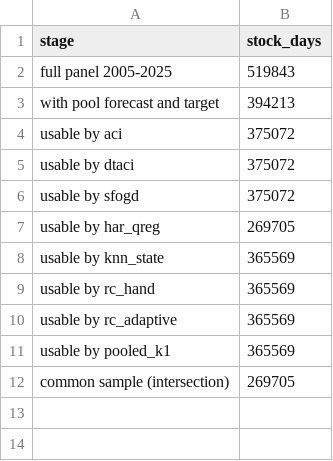
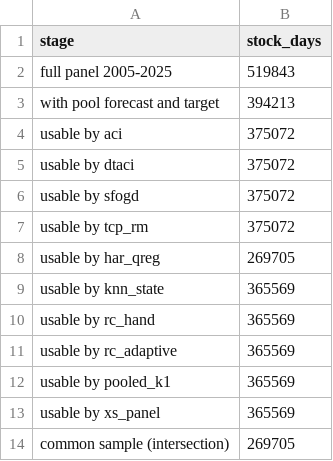
Before and after one commit to Shiv-aurora/ai-research, a CSV file: reports/e2_sample_flow.csv, drawn as a sheet; the diff names each change by its address in the sheet, - before the commit and + after, or states it on an @@ line.

```diff
--- a/reports/e2_sample_flow.csv
+++ b/reports/e2_sample_flow.csv
+row 7: usable by tcp_rm | 375072
+row 13: usable by xs_panel | 365569
```
Also changed, not shown: reports/e2_clustered_se.csv, reports/e2_full_mcs.csv, 16 other files.
